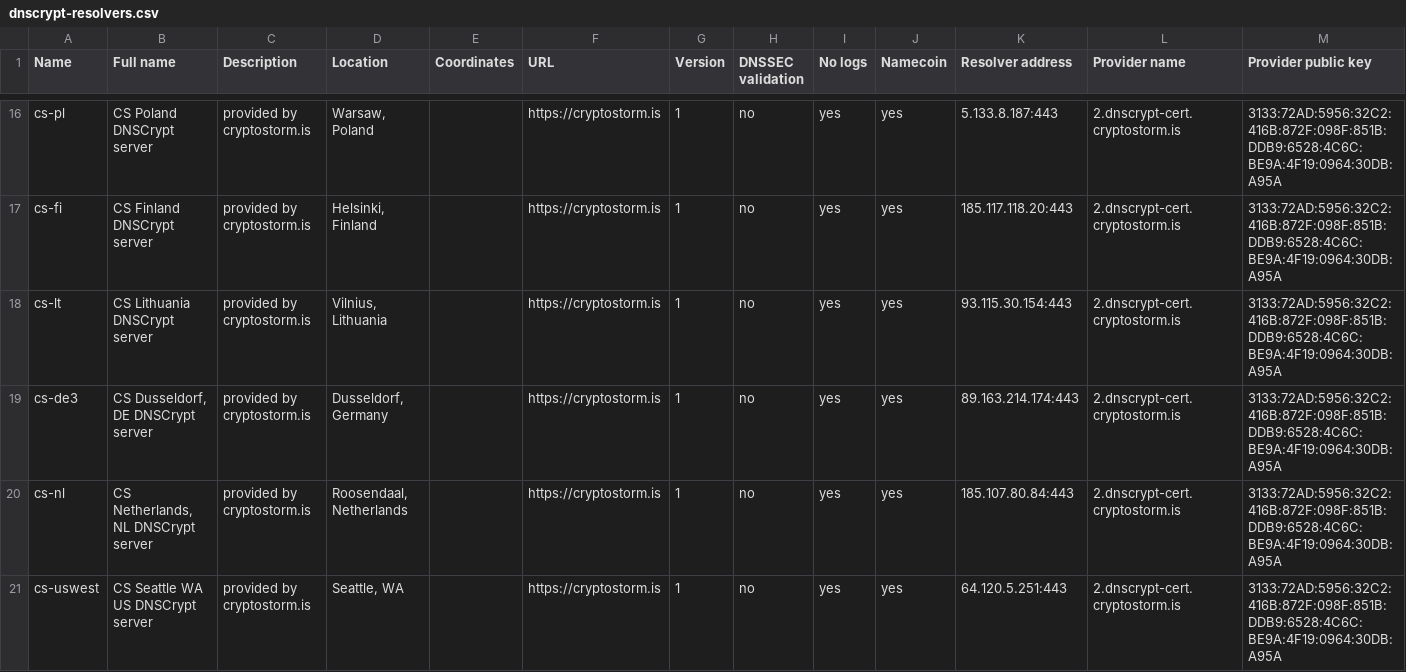
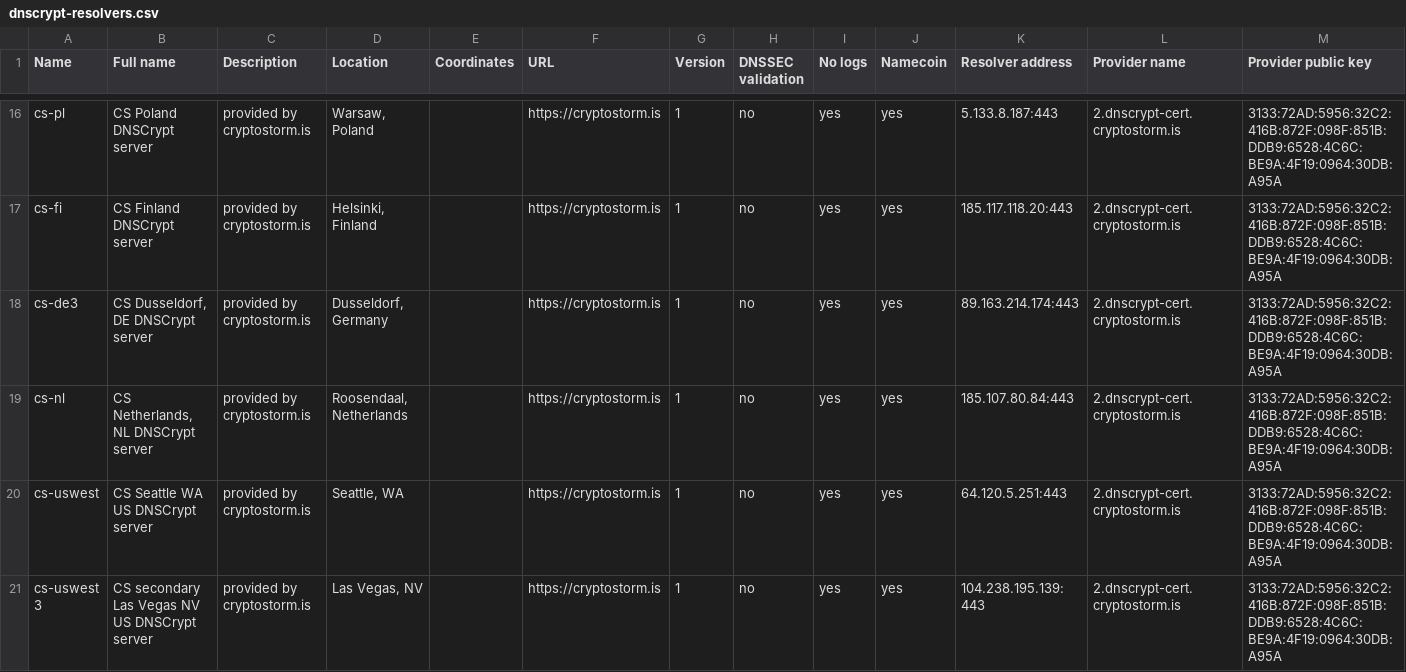
Before and after one commit to cryptostorm/cstorm_deepDNS, a CSV file: dnscrypt-resolvers.csv, drawn as a sheet; only a part is shown, gaps mark what is left out; the shorter side is filled out with more unchanged rows; rows hold the shown columns only; the diff names each change by its address in the sheet, - before the commit and + after, or states it on an @@ line.

Commit message:
Remove lithuania

```diff
--- a/dnscrypt-resolvers.csv
+++ b/dnscrypt-resolvers.csv
-row 18: cs-lt | CS Lithuania DNSCrypt server | provided by cryptostorm.is | Vilnius, Lithuania |  | https://cryptostorm.is | 1 | no | yes | yes | 93.115.30.154:443 | 2.dnscrypt-cert.cryptostorm.is | 3133:72AD:5956:32C2:416B:872F:098F:851B:DDB9:6528:4C6C:BE9A:4F19:0964:30DB:A95A
```
